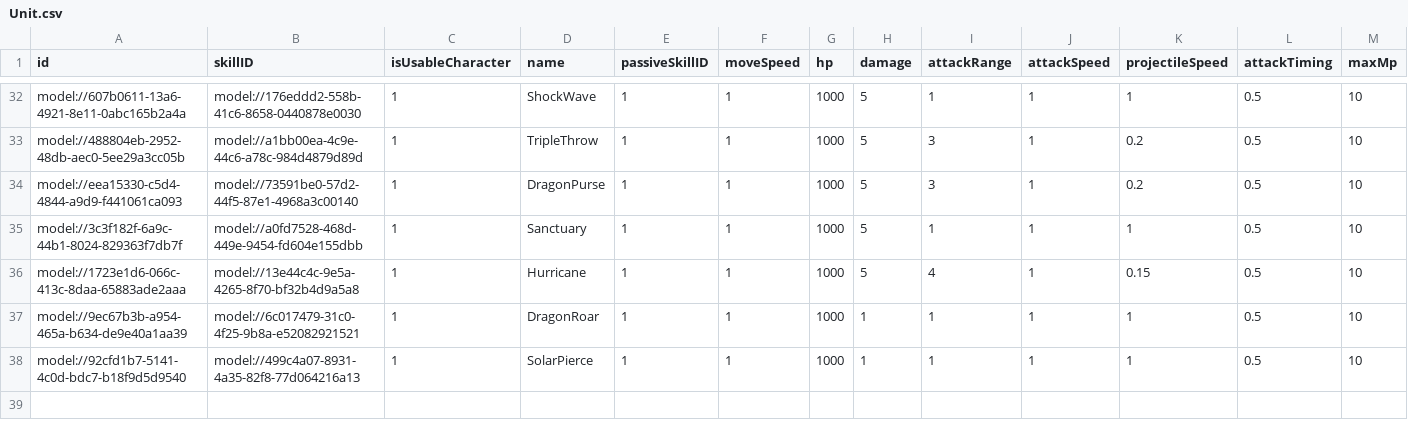
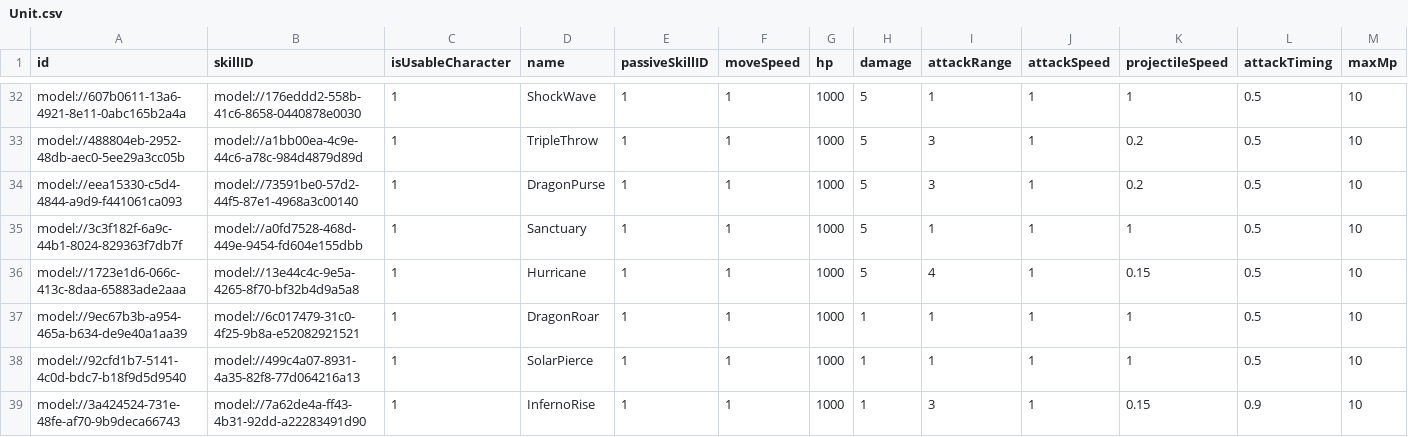
Before and after one commit to treenod-joshua/MapleWorlds, a CSV file: RootDesk/MyDesk/DataSets/Unit.csv, drawn as a sheet; only a part is shown, gaps mark what is left out; rows hold the shown columns only; the diff names each change by its address in the sheet, - before the commit and + after, or states it on an @@ line.

```diff
--- a/RootDesk/MyDesk/DataSets/Unit.csv
+++ b/RootDesk/MyDesk/DataSets/Unit.csv
+row 39: model://3a424524-731e-48fe-af70-9b9deca66743 | model://7a62de4a-ff43-4b31-92dd-a22283491d90 | 1 | InfernoRise | 1 | 1 | 1000 | 1 | 3 | 1 | 0.15 | 0.9 | 10
```
Also changed, not shown: RootDesk/MyDesk/DataSets/Skill.csv, 5 other files.
